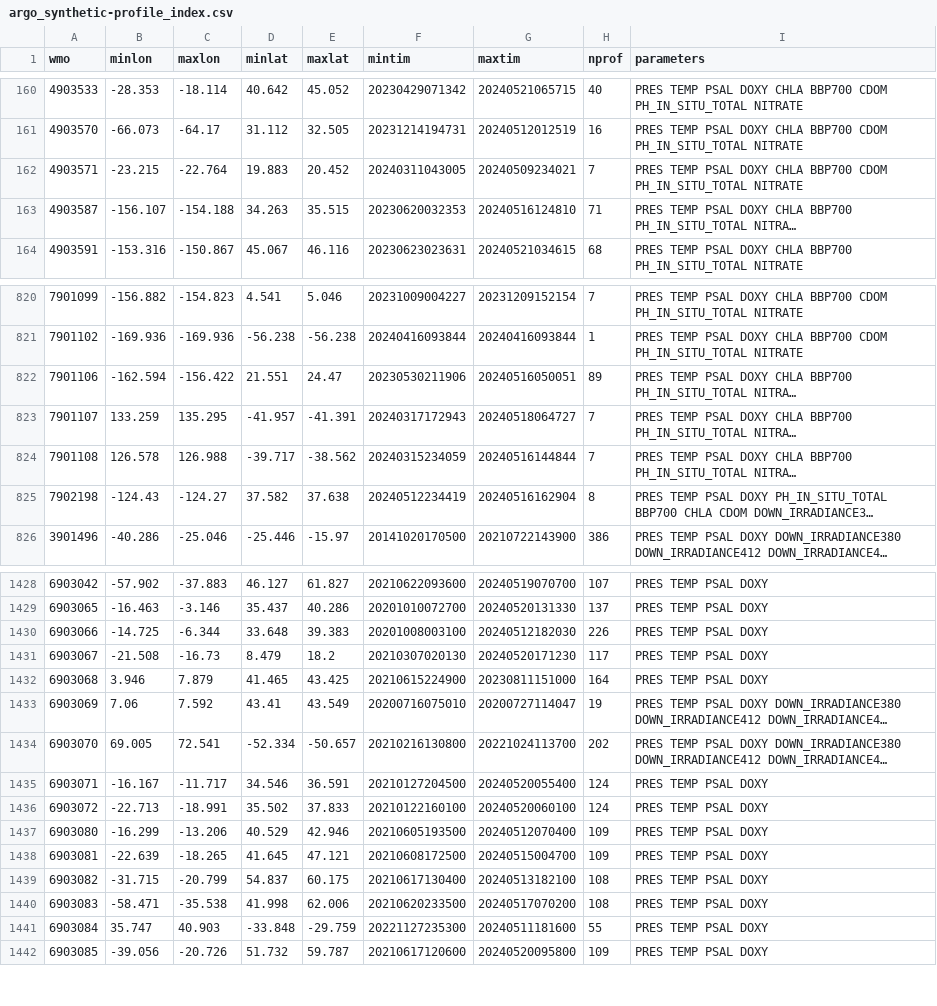
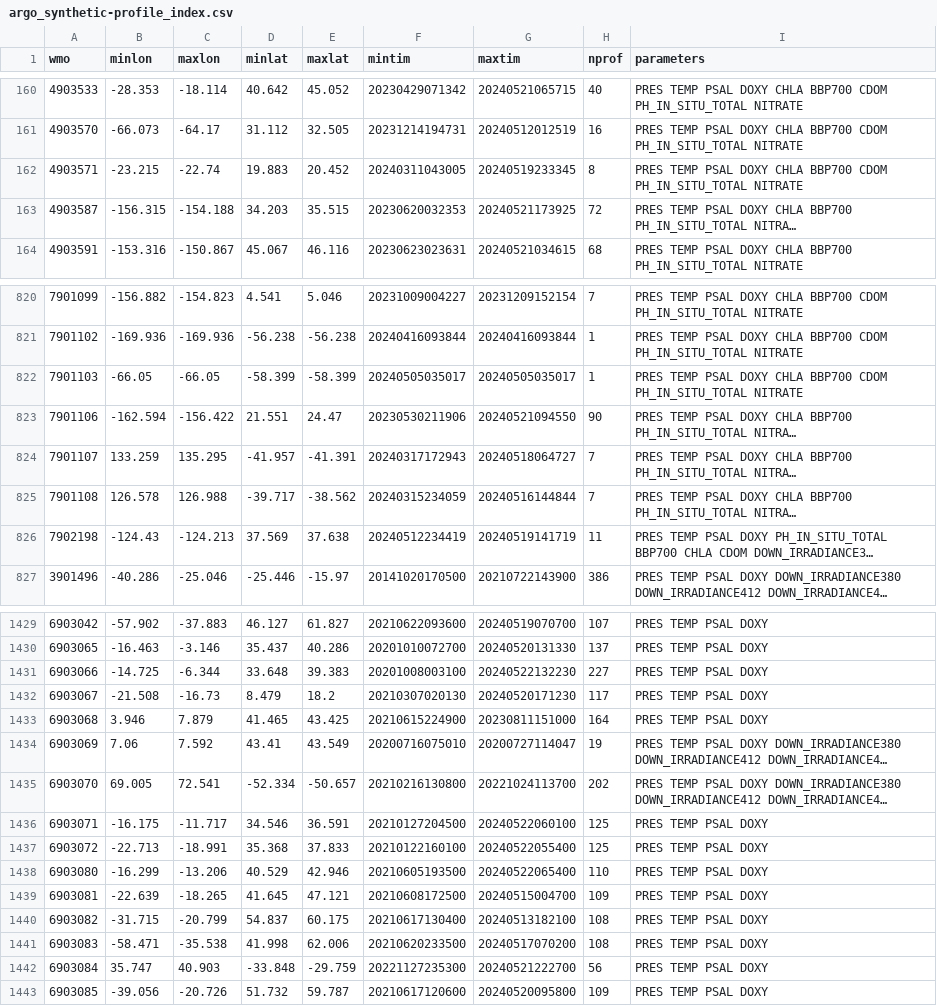
Before and after one commit to JuliaOcean/OceanRobots.jl, a CSV file: dev/argo_synthetic-profile_index.csv, drawn as a sheet; only a part is shown, gaps mark what is left out; long unchanged cells end in …; addresses are those after the commit; the diff covers the shown part only; the diff names each change by its address in the sheet, - before the commit and + after, or states it on an @@ line.

```diff
--- a/dev/argo_synthetic-profile_index.csv
+++ b/dev/argo_synthetic-profile_index.csv
-C162 (maxlon): -22.764
+C162 (maxlon): -22.74
-G162 (maxtim): 20240509234021
+G162 (maxtim): 20240519233345
-H162 (nprof): 7
+H162 (nprof): 8
-B163 (minlon): -156.107
+B163 (minlon): -156.315
-D163 (minlat): 34.263
+D163 (minlat): 34.203
-G163 (maxtim): 20240516124810
+G163 (maxtim): 20240521173925
-H163 (nprof): 71
+H163 (nprof): 72
+row 822: 7901103 | -66.05 | -66.05 | -58.399 | -58.399 | 20240505035017 | 20240505035017 | 1 | PRES TEMP PSAL DOXY CHLA BBP700 CDOM PH_IN_SITU_TOTAL NITRATE
-G823 (maxtim): 20240516050051
+G823 (maxtim): 20240521094550
-H823 (nprof): 89
+H823 (nprof): 90
-C826 (maxlon): -124.27
+C826 (maxlon): -124.213
-D826 (minlat): 37.582
+D826 (minlat): 37.569
-G826 (maxtim): 20240516162904
+G826 (maxtim): 20240519141719
-H826 (nprof): 8
+H826 (nprof): 11
-G1431 (maxtim): 20240512182030
+G1431 (maxtim): 20240522132230
-H1431 (nprof): 226
+H1431 (nprof): 227
-B1436 (minlon): -16.167
+B1436 (minlon): -16.175
-G1436 (maxtim): 20240520055400
+G1436 (maxtim): 20240522060100
-H1436:H1437 (nprof): 124
+H1436:H1437 (nprof): 125
-D1437 (minlat): 35.502
+D1437 (minlat): 35.368
-G1437 (maxtim): 20240520060100
+G1437 (maxtim): 20240522055400
-G1438 (maxtim): 20240512070400
+G1438 (maxtim): 20240522065400
-H1438 (nprof): 109
+H1438 (nprof): 110
-G1442 (maxtim): 20240511181600
+G1442 (maxtim): 20240521222700
-H1442 (nprof): 55
+H1442 (nprof): 56
```
Also changed, not shown: 133 edited cells elsewhere in this file, 14 other files.
